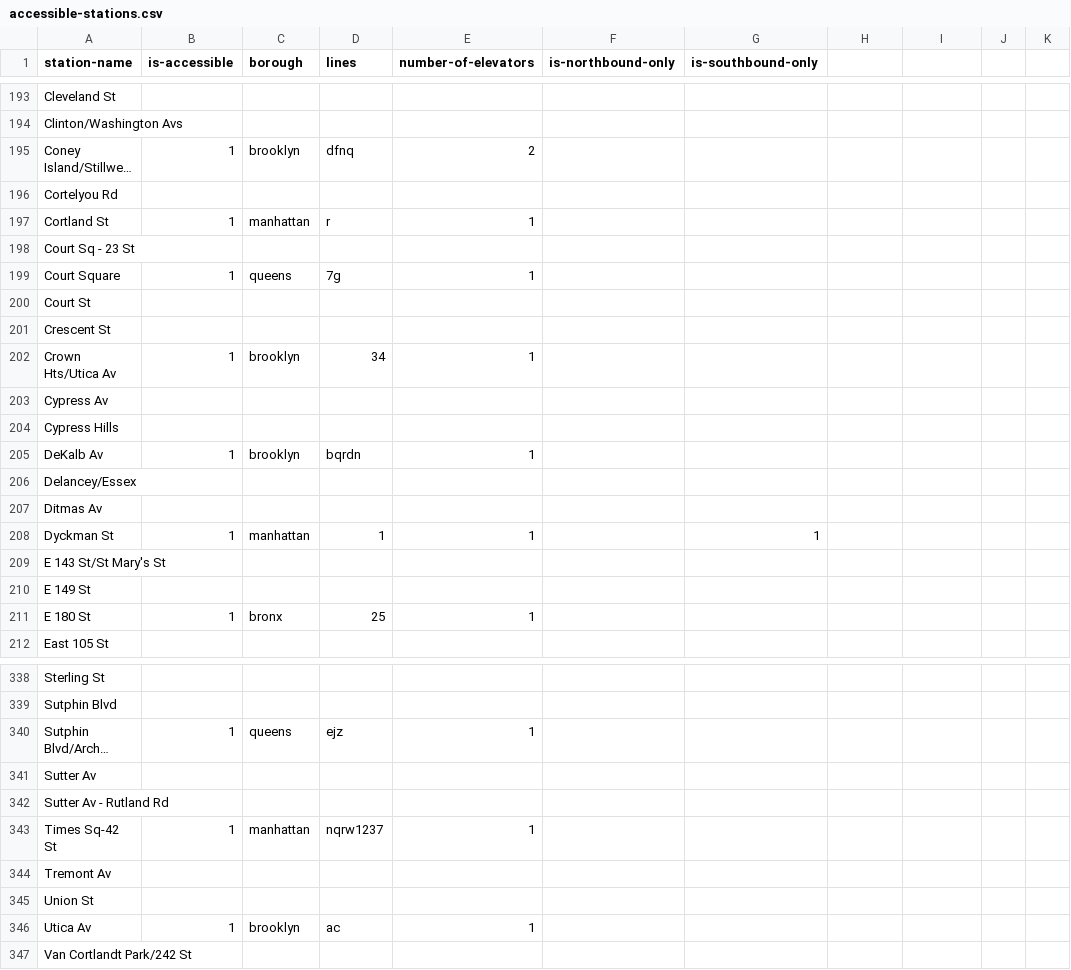
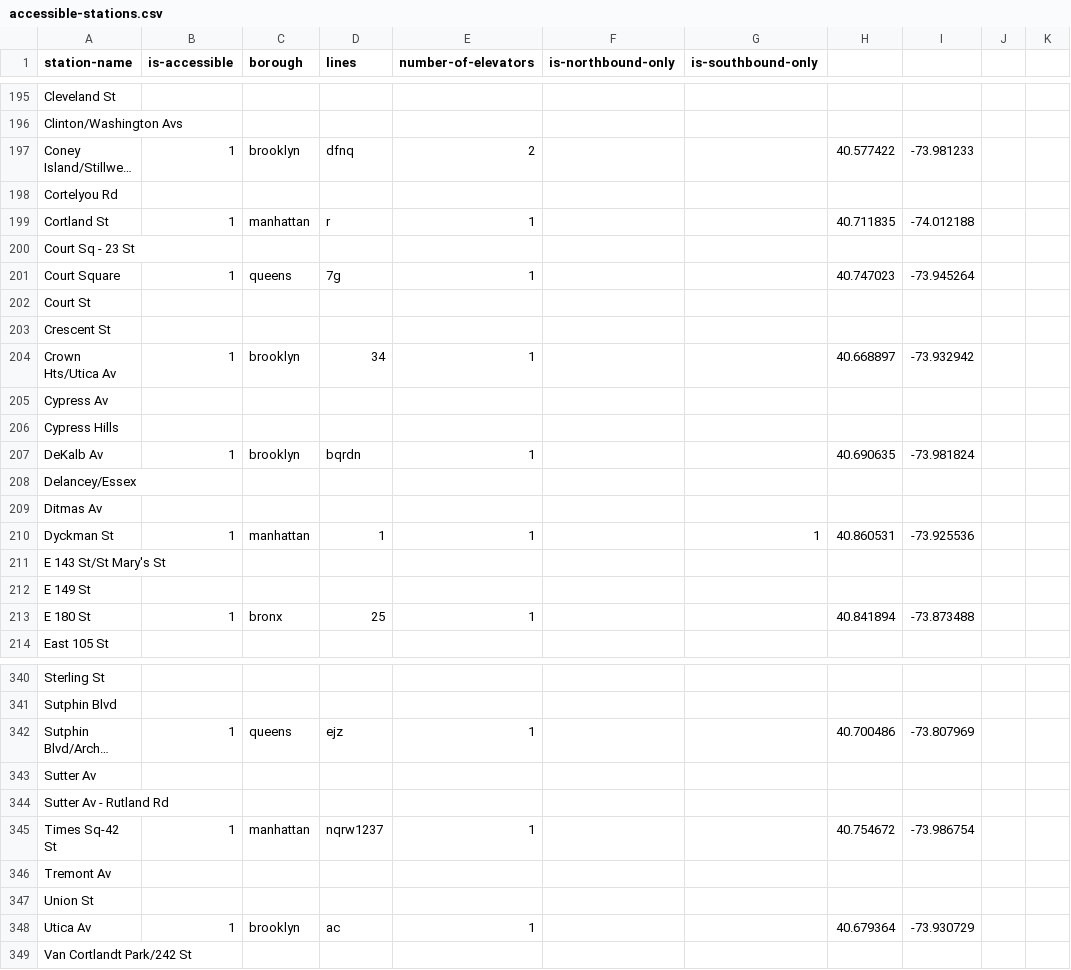
Before and after one commit to nydailynews/elevator-mta, a CSV file: accessible-stations.csv, drawn as a sheet; only a part is shown, gaps mark what is left out; long unchanged cells end in …; addresses are those after the commit; the diff covers the shown part only; the diff names each change by its address in the sheet, - before the commit and + after, or states it on an @@ line.

```diff
--- a/accessible-stations.csv
+++ b/accessible-stations.csv
-H197: (empty)
+H197: 40.577422
-I197: (empty)
+I197: -73.981233
-H199: (empty)
+H199: 40.711835
-I199: (empty)
+I199: -74.012188
-H201: (empty)
+H201: 40.747023
-I201: (empty)
+I201: -73.945264
-H204: (empty)
+H204: 40.668897
-I204: (empty)
+I204: -73.932942
-H207: (empty)
+H207: 40.690635
-I207: (empty)
+I207: -73.981824
-H210: (empty)
+H210: 40.860531
-I210: (empty)
+I210: -73.925536
-H213: (empty)
+H213: 40.841894
-I213: (empty)
+I213: -73.873488
-H342: (empty)
+H342: 40.700486
-I342: (empty)
+I342: -73.807969
-H345: (empty)
+H345: 40.754672
-I345: (empty)
+I345: -73.986754
-H348: (empty)
+H348: 40.679364
-I348: (empty)
+I348: -73.930729
```
Also changed, not shown: 2 added rows and 130 edited cells elsewhere in this file.
